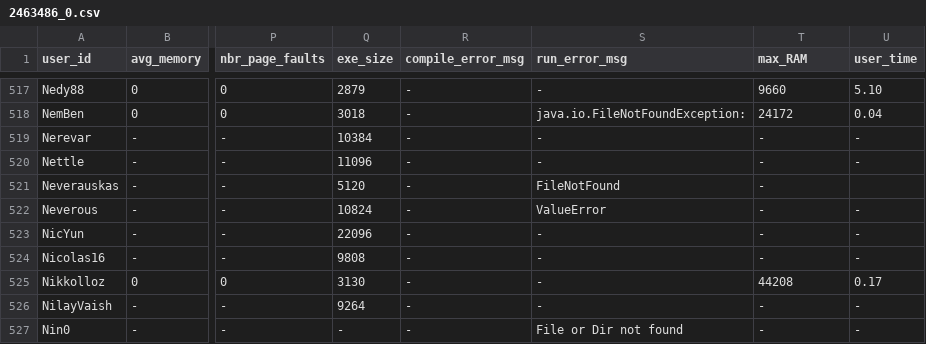
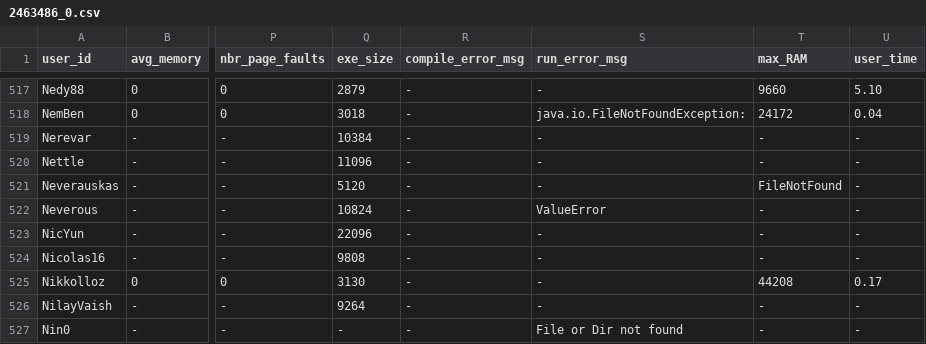
Before and after one commit to emmawestman/GCJ-backup, a CSV file: 2463486_0.csv, drawn as a sheet; only a part is shown, gaps mark what is left out; the diff names each change by its address in the sheet, - before the commit and + after, or states it on an @@ line.

Commit message:
Update 2463486_0.csv

```diff
--- a/2463486_0.csv
+++ b/2463486_0.csv
-S521 (run_error_msg): FileNotFound
+S521 (run_error_msg): -
-T521 (max_RAM): -
+T521 (max_RAM): FileNotFound
-U521 (user_time): (empty)
+U521 (user_time): -
```
